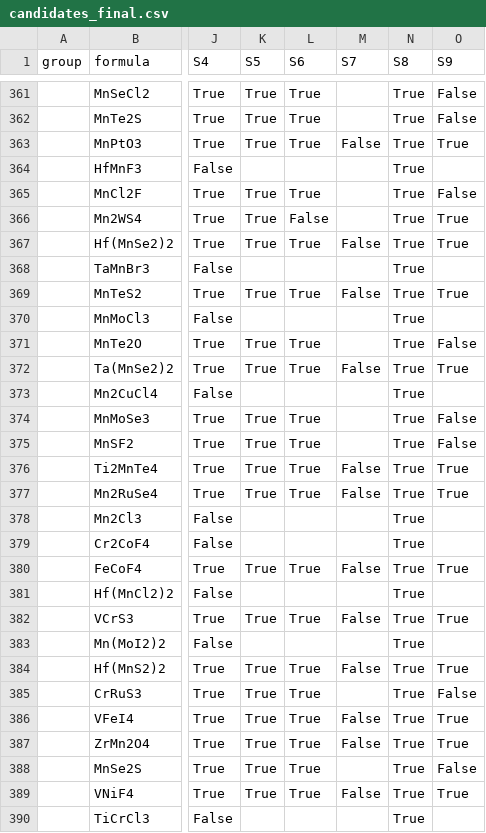
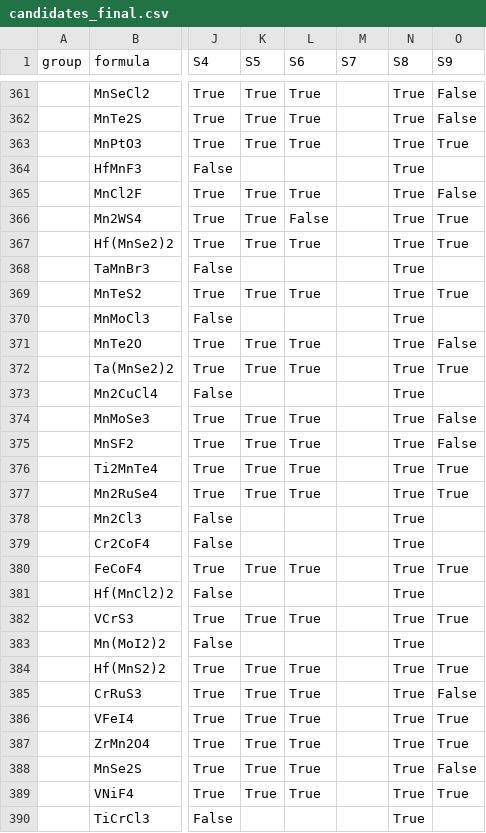
Before and after one commit to eigen-ml/2d-magnetic-materials-ml, a CSV file: dft/batch2/candidates_final.csv, drawn as a sheet; only a part is shown, gaps mark what is left out; the diff covers the shown part only; the diff names each change by its address in the sheet, - before the commit and + after, or states it on an @@ line.

```diff
--- a/dft/batch2/candidates_final.csv
+++ b/dft/batch2/candidates_final.csv
-M363 (S7): False
+M363 (S7): (empty)
-M367 (S7): False
+M367 (S7): (empty)
-M369 (S7): False
+M369 (S7): (empty)
-M372 (S7): False
+M372 (S7): (empty)
-M376:M377 (S7): False
+M376:M377 (S7): (empty)
-M380 (S7): False
+M380 (S7): (empty)
-M382 (S7): False
+M382 (S7): (empty)
-M384 (S7): False
+M384 (S7): (empty)
-M386:M387 (S7): False
+M386:M387 (S7): (empty)
-M389 (S7): False
+M389 (S7): (empty)
```
Also changed, not shown: 160 edited cells elsewhere in this file, 8 other files.
